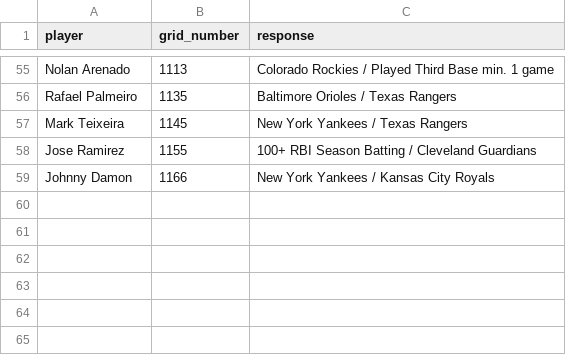
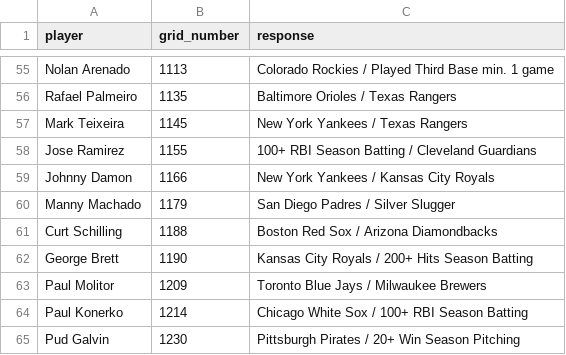
Before and after one commit to kgladstone/immaculate_grid_mlb_analysis, a CSV file: bin/csv/rule5_full_bans.csv, drawn as a sheet; only a part is shown, gaps mark what is left out.

Commit message:
Add rolling quarterly reports and correct grid analytics

```diff
--- a/bin/csv/rule5_full_bans.csv
+++ b/bin/csv/rule5_full_bans.csv
@@ -59 +59,7 @@ Jose Ramirez,1155,100+ RBI Season Batting / Cleveland Guardians
 Johnny Damon,1166,New York Yankees / Kansas City Royals
+Manny Machado,1179,San Diego Padres / Silver Slugger
+Curt Schilling,1188,Boston Red Sox / Arizona Diamondbacks
+George Brett,1190,Kansas City Royals / 200+ Hits Season Batting
+Paul Molitor,1209,Toronto Blue Jays / Milwaukee Brewers
+Paul Konerko,1214,Chicago White Sox / 100+ RBI Season Batting
+Pud Galvin,1230,Pittsburgh Pirates / 20+ Win Season Pitching
```
Also changed, not shown: 11 other files.
